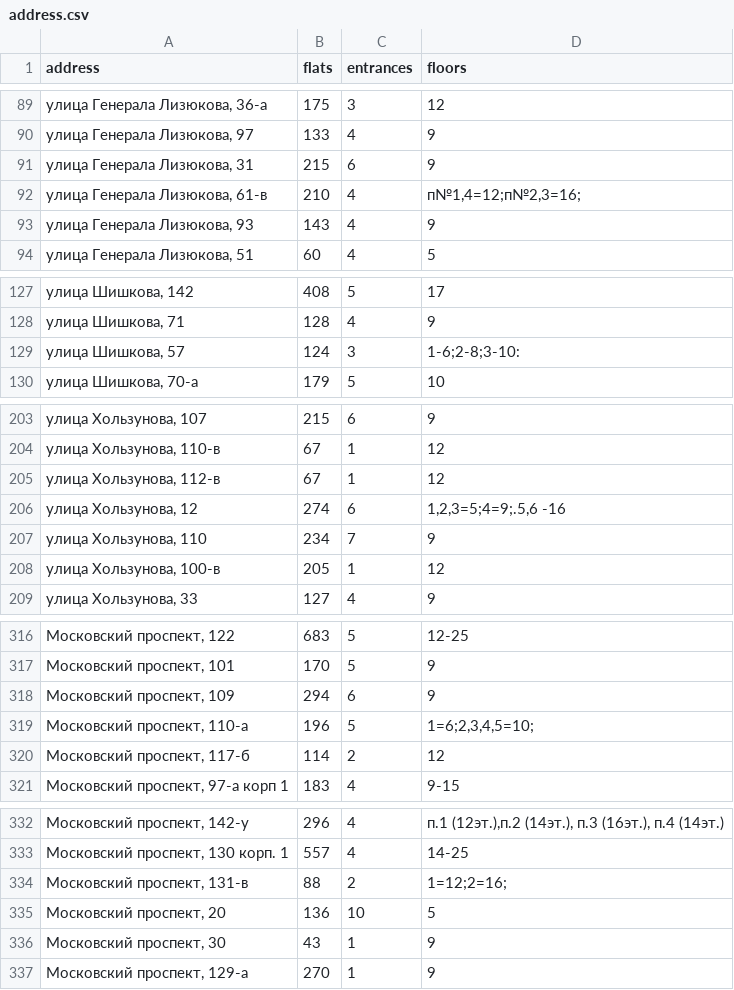
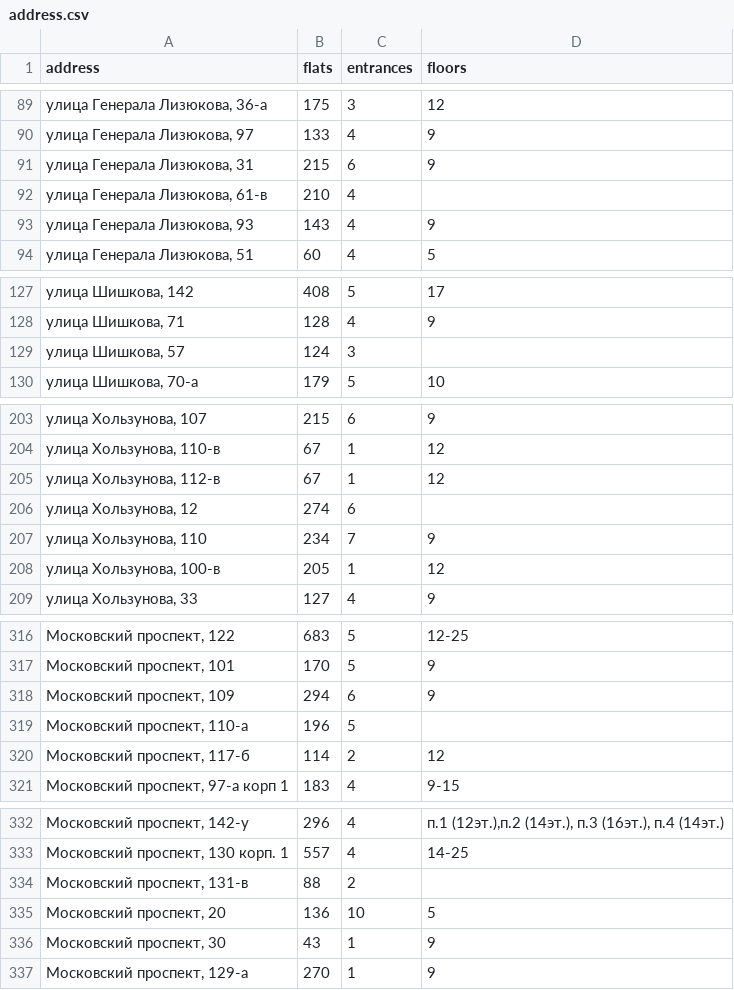
Before and after one commit to AlexandrCSF/hackathon_BE, a CSV file: hackathon/upload/address.csv, drawn as a sheet; only a part is shown, gaps mark what is left out; the diff covers the shown part only.

```diff
--- a/hackathon/upload/address.csv
+++ b/hackathon/upload/address.csv
@@ -91,3 +91,3 @@ address;flats;entrances;floors
 улица Генерала Лизюкова, 31;215;6;9
-улица Генерала Лизюкова, 61-в;210;4;"п№1,4=12;п№2,3=16;"
+улица Генерала Лизюкова, 61-в;210;4;
 улица Генерала Лизюкова, 93;143;4;9
@@ -128,3 +128,3 @@ address;flats;entrances;floors
 улица Шишкова, 71;128;4;9
-улица Шишкова, 57;124;3;"1-6;2-8;3-10:"
+улица Шишкова, 57;124;3;
 улица Шишкова, 70-а;179;5;10
@@ -205,3 +205,3 @@ address;flats;entrances;floors
 улица Хользунова, 112-в;67;1;12
-улица Хользунова, 12;274;6;"1,2,3=5;4=9;.5,6 -16"
+улица Хользунова, 12;274;6;
 улица Хользунова, 110;234;7;9
@@ -318,3 +318,3 @@ address;flats;entrances;floors
 Московский проспект, 109;294;6;9
-Московский проспект, 110-а;196;5;"1=6;2,3,4,5=10;"
+Московский проспект, 110-а;196;5;
 Московский проспект, 117-б;114;2;12
@@ -333,3 +333,3 @@ address;flats;entrances;floors
 Московский проспект, 130 корп. 1;557;4;14-25
-Московский проспект, 131-в;88;2;"1=12;2=16;"
+Московский проспект, 131-в;88;2;
 Московский проспект, 20;136;10;5
```
Also changed, not shown: 49 edited cells elsewhere in this file, 2 other files.
